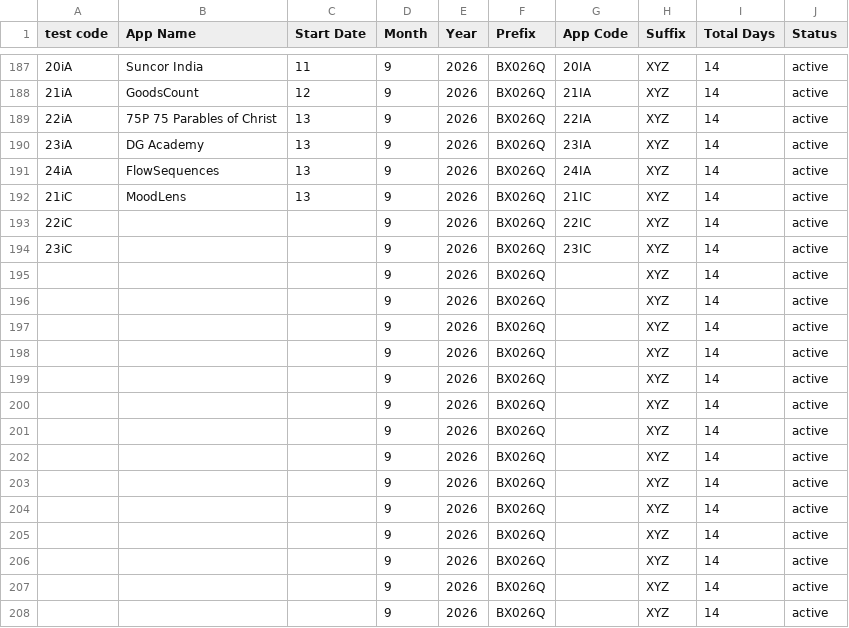
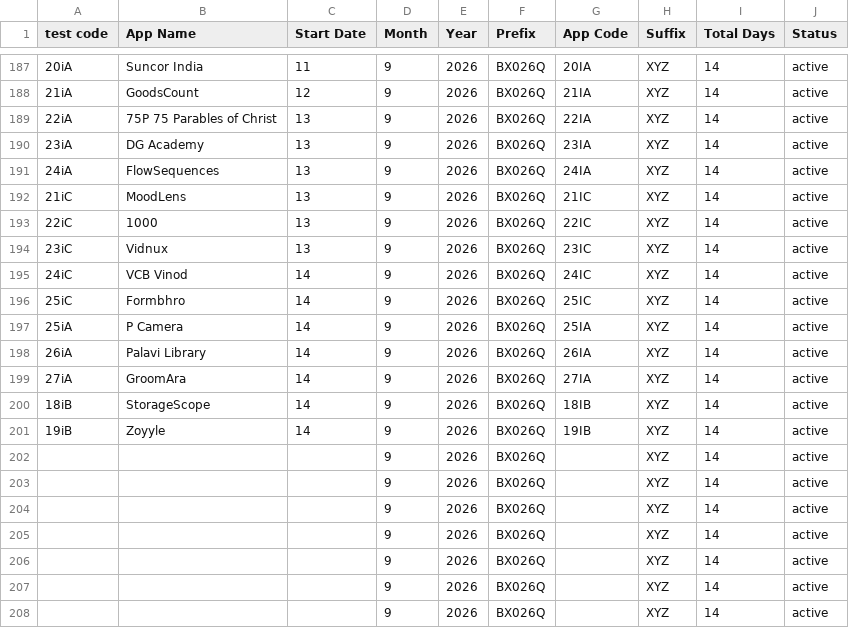
Before and after one commit to weapptesters-design/Tryoldweb, a CSV file: orders.csv, drawn as a sheet; only a part is shown, gaps mark what is left out.

```diff
--- a/orders.csv
+++ b/orders.csv
@@ -192,11 +192,11 @@ test code,App Name,Start Date,Month ,Year,Prefix,App Code,Suffix ,Total Days,Sta
 21iC,MoodLens,13,9,2026,BX026Q,21IC,XYZ,14,active
-22iC,,,9,2026,BX026Q,22IC,XYZ,14,active
-23iC,,,9,2026,BX026Q,23IC,XYZ,14,active
-,,,9,2026,BX026Q,,XYZ,14,active
-,,,9,2026,BX026Q,,XYZ,14,active
-,,,9,2026,BX026Q,,XYZ,14,active
-,,,9,2026,BX026Q,,XYZ,14,active
-,,,9,2026,BX026Q,,XYZ,14,active
-,,,9,2026,BX026Q,,XYZ,14,active
-,,,9,2026,BX026Q,,XYZ,14,active
+22iC,1000,13,9,2026,BX026Q,22IC,XYZ,14,active
+23iC,Vidnux  ,13,9,2026,BX026Q,23IC,XYZ,14,active
+24iC,VCB Vinod ,14,9,2026,BX026Q,24IC,XYZ,14,active
+25iC,Formbhro,14,9,2026,BX026Q,25IC,XYZ,14,active
+25iA, P Camera ,14,9,2026,BX026Q,25IA,XYZ,14,active
+26iA,Palavi Library ,14,9,2026,BX026Q,26IA,XYZ,14,active
+27iA,GroomAra,14,9,2026,BX026Q,27IA,XYZ,14,active
+18iB,StorageScope,14,9,2026,BX026Q,18IB,XYZ,14,active
+19iB,Zoyyle ,14,9,2026,BX026Q,19IB,XYZ,14,active
 ,,,9,2026,BX026Q,,XYZ,14,active
```
Also changed, not shown: 1 other file.
